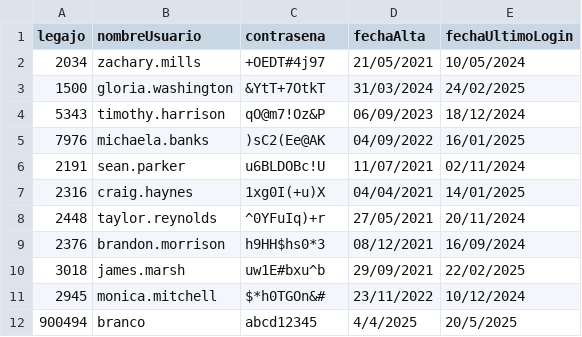
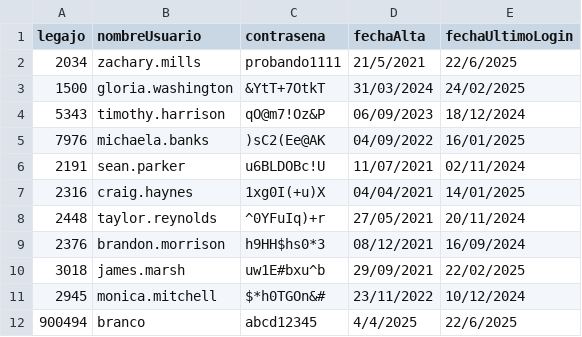
Before and after one commit to aleten12/TP_CAI_12, a CSV file: TemplateTPCorto/Persistencia/DataBase/Tablas/credenciales.csv, drawn as a sheet.

```diff
--- a/TemplateTPCorto/Persistencia/DataBase/Tablas/credenciales.csv
+++ b/TemplateTPCorto/Persistencia/DataBase/Tablas/credenciales.csv
@@ -1,3 +1,3 @@
 legajo;nombreUsuario;contrasena;fechaAlta;fechaUltimoLogin
-2034;zachary.mills;+OEDT#4j97;21/05/2021;10/05/2024
+2034;zachary.mills;probando1111;21/5/2021;22/6/2025
 1500;gloria.washington;&YtT+7OtkT;31/03/2024;24/02/2025
@@ -11,2 +11,2 @@ legajo;nombreUsuario;contrasena;fechaAlta;fechaUltimoLogin
 2945;monica.mitchell;$*h0TGOn&#;23/11/2022;10/12/2024
-900494;branco;abcd12345;4/4/2025;20/5/2025
+900494;branco;abcd12345;4/4/2025;22/6/2025
```
Also changed, not shown: 12 other files.
